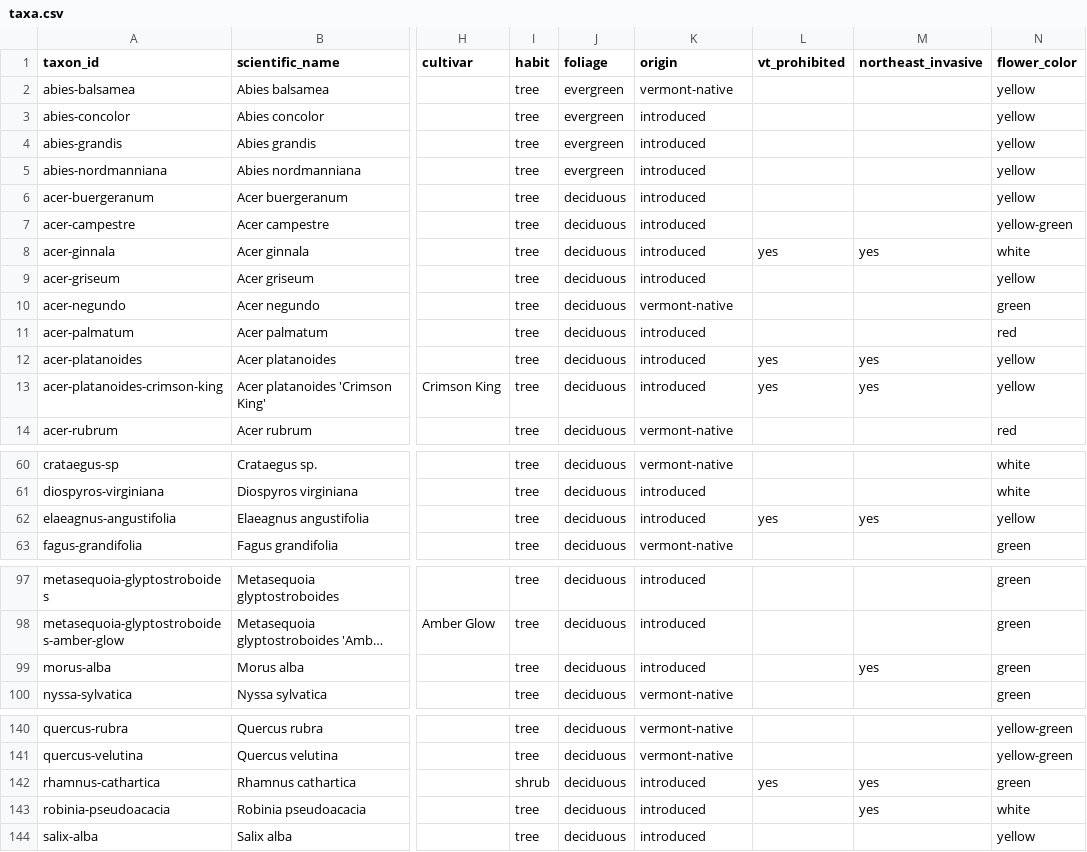
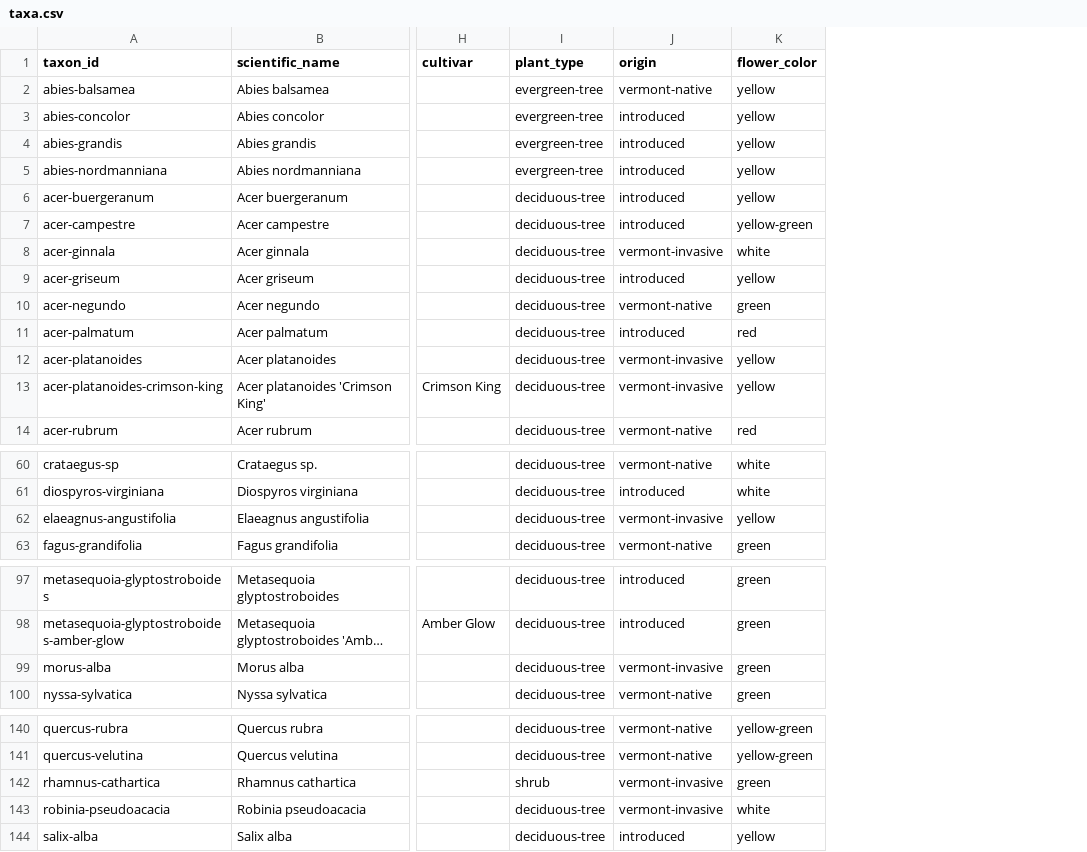
Before and after one commit to durodriguez/Florestas_VT, a CSV file: data/taxa.csv, drawn as a sheet; only a part is shown, gaps mark what is left out; long unchanged cells end in …; removed rows and columns are numbered as before the commit, all else as after; the diff covers the shown part only; the diff names each change by its address in the sheet, - before the commit and + after, or states it on an @@ line.

```diff
--- a/data/taxa.csv
+++ b/data/taxa.csv
-column I (habit), rows 2-14: all tree; rows 60-63: all tree; rows 97-100: all tree; rows 140-144: tree | tree | shrub | tree | tree
-column J (foliage), rows 2-14: evergreen | evergreen | evergreen | evergreen | deciduous | deciduous | deciduous | deciduous | deciduous | deciduous | deciduous | deciduous | deciduous; rows 60-63: all deciduous; rows 97-100: all deciduous; rows 140-144: all deciduous
+column I (plant_type), rows 2-14: evergreen-tree | evergreen-tree | evergreen-tree | evergreen-tree | deciduous-tree | deciduous-tree | deciduous-tree | deciduous-tree | deciduous-tree | deciduous-tree | deciduous-tree | deciduous-tree | deciduous-tree; rows 60-63: all deciduous-tree; rows 97-100: all deciduous-tree; rows 140-144: deciduous-tree | deciduous-tree | shrub | deciduous-tree | deciduous-tree
-column L (vt_prohibited), rows 8-13: yes |  |  |  | yes | yes; row 62: yes; row 142: yes
-column M (northeast_invasive), rows 8-13: yes |  |  |  | yes | yes; row 62: yes; row 99: yes; rows 142-143: yes | yes
-J8 (origin): introduced
+J8 (origin): vermont-invasive
-J12:J13 (origin): introduced
+J12:J13 (origin): vermont-invasive
-J62 (origin): introduced
+J62 (origin): vermont-invasive
-J99 (origin): introduced
+J99 (origin): vermont-invasive
-J142:J143 (origin): introduced
+J142:J143 (origin): vermont-invasive
```
Also changed, not shown: 2 edited cells elsewhere in this file, 14 other files.
